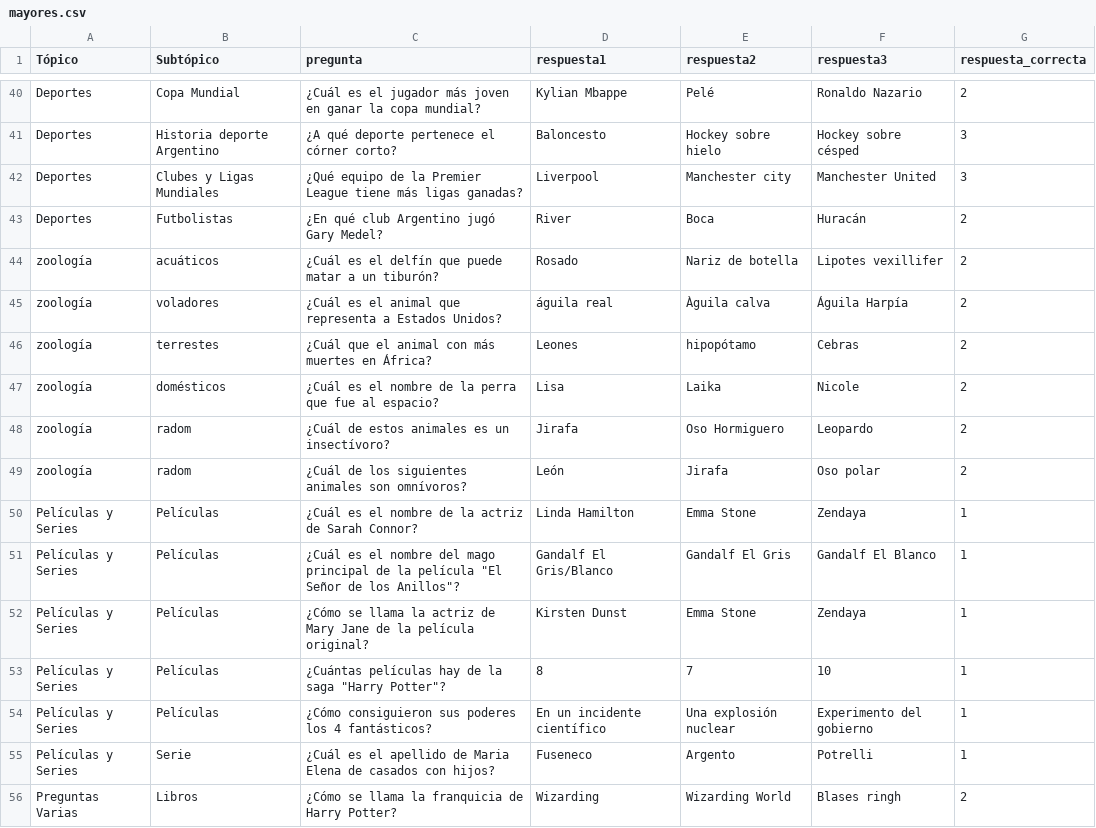
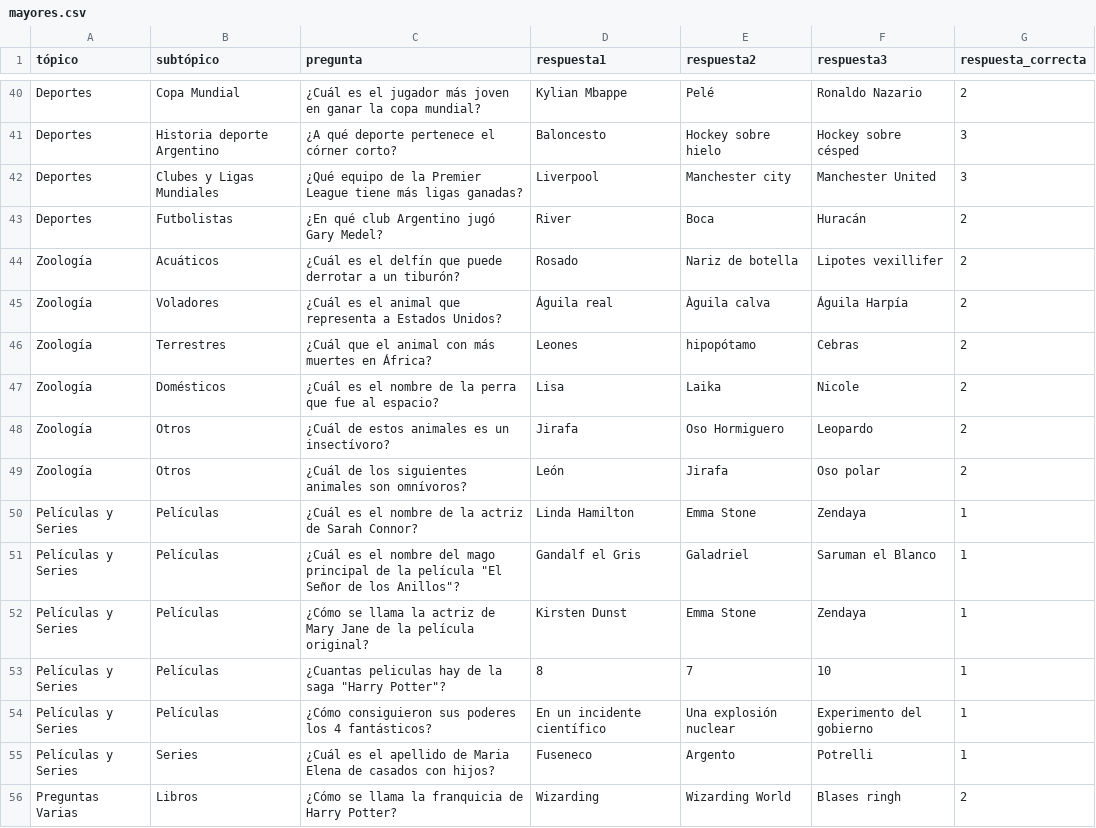
Before and after one commit to Antintuitivo/elPasilloDelSaber_EETP478, a CSV file: php/mayores.csv, drawn as a sheet; only a part is shown, gaps mark what is left out; the diff covers the shown part only.

```diff
--- a/php/mayores.csv
+++ b/php/mayores.csv
@@ -1 +1 @@
-Tópico,Subtópico,pregunta,respuesta1,respuesta2,respuesta3,respuesta_correcta
+tópico,subtópico,pregunta,respuesta1,respuesta2,respuesta3,respuesta_correcta
@@ -43,14 +43,14 @@ Deportes,Clubes y Ligas Mundiales,¿Qué equipo de la Premier League tiene más
 Deportes,Futbolistas,¿En qué club Argentino jugó Gary Medel?,River,Boca,Huracán,2
-zoología,acuáticos,¿Cuál es el delfín que puede matar a un tiburón?,Rosado,Nariz de botella,Lipotes vexillifer,2
-zoología,voladores,¿Cuál es el animal que representa a Estados Unidos?,águila real,Àguila calva,Águila Harpía,2
-zoología, terrestes,¿Cuál que el animal con más muertes en África?,Leones,hipopótamo,Cebras,2
-zoología,domésticos,¿Cuál es el nombre de la perra que fue al espacio?,Lisa,Laika,Nicole,2
-zoología,radom,¿Cuál de estos animales es un insectívoro?,Jirafa,Oso Hormiguero,Leopardo,2
-zoología,radom,¿Cuál de los siguientes animales son omnívoros?,León,Jirafa,Oso polar,2
+Zoología,Acuáticos,¿Cuál es el delfín que puede derrotar a un tiburón?,Rosado,Nariz de botella,Lipotes vexillifer,2
+Zoología,Voladores,¿Cuál es el animal que representa a Estados Unidos?,Águila real,Àguila calva,Águila Harpía,2
+Zoología,Terrestres,¿Cuál que el animal con más muertes en África?,Leones,hipopótamo,Cebras,2
+Zoología,Domésticos,¿Cuál es el nombre de la perra que fue al espacio?,Lisa,Laika,Nicole,2
+Zoología,Otros,¿Cuál de estos animales es un insectívoro?,Jirafa,Oso Hormiguero,Leopardo,2
+Zoología,Otros,¿Cuál de los siguientes animales son omnívoros?,León,Jirafa,Oso polar,2
 Películas y Series,Películas,¿Cuál es el nombre de la actriz de Sarah Connor?,Linda Hamilton,Emma Stone,Zendaya,1
-Películas y Series,Películas,"¿Cuál es el nombre del mago principal de la película ""El Señor de los Anillos""?",Gandalf El Gris/Blanco,Gandalf El Gris,Gandalf El Blanco,1
+Películas y Series,Películas,"¿Cuál es el nombre del mago principal de la película ""El Señor de los Anillos""?",Gandalf el Gris,Galadriel ,Saruman el Blanco,1
 Películas y Series,Películas,¿Cómo se llama la actriz de Mary Jane de la película original?,Kirsten Dunst,Emma Stone,Zendaya,1
-Películas y Series,Películas,"¿Cuántas películas hay de la saga ""Harry Potter""?",8,7,10,1
+Películas y Series,Películas,"¿Cuantas peliculas hay de la saga ""Harry Potter""?",8,7,10,1
 Películas y Series,Películas,¿Cómo consiguieron sus poderes los 4 fantásticos?,En un incidente científico,Una explosión nuclear,Experimento del gobierno,1
-Películas y Series,Serie,¿Cuál es el apellido de Maria Elena de casados con hijos?,Fuseneco,Argento,Potrelli,1
+Películas y Series,Series,¿Cuál es el apellido de Maria Elena de casados con hijos?,Fuseneco,Argento,Potrelli,1
 Preguntas Varias,Libros,¿Cómo se llama la franquicia de Harry Potter?, Wizarding , Wizarding World,Blases ringh,2
```
Also changed, not shown: 2 added rows, 2 removed rows and 59 edited cells elsewhere in this file, php/menores.csv, 19 other files.
